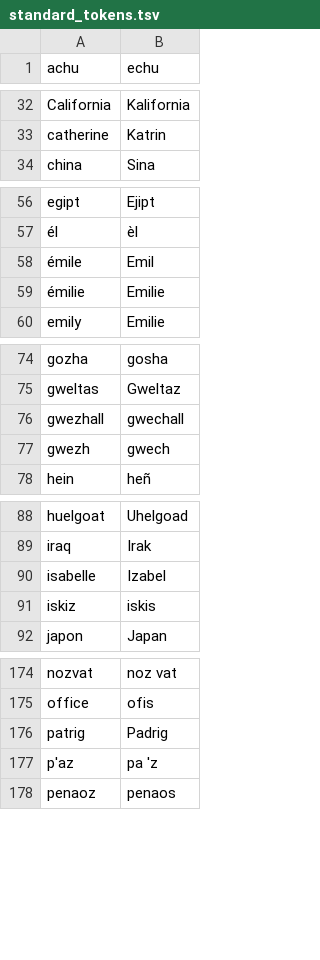
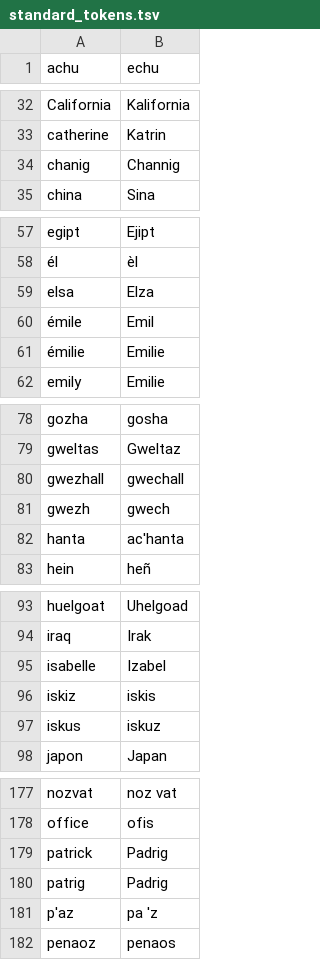
Before and after one commit to gweltou/ostilhou, a TSV file: ostilhou/dicts/standard_tokens.tsv, drawn as a sheet; only a part is shown, gaps mark what is left out; the diff covers the shown part only.

Commit message:
Punctuation tokenizer refactoring

```diff
--- a/ostilhou/dicts/standard_tokens.tsv
+++ b/ostilhou/dicts/standard_tokens.tsv
@@ -33,2 +33,3 @@ California	Kalifornia
 catherine	Katrin
+chanig	Channig
 china	Sina
@@ -57,2 +58,3 @@ egipt	Ejipt
 él	èl
+elsa	Elza
 émile	Emil
@@ -77,2 +81,3 @@ gwezhall	gwechall
 gwezh	gwech
+hanta	ac'hanta
 hein	heñ
@@ -91,2 +96,3 @@ isabelle	Izabel
 iskiz	iskis
+iskus	iskuz
 japon	Japan
@@ -175,2 +178,3 @@ nozvat	noz vat
 office	ofis
+patrick	Padrig
 patrig	Padrig
```
Also changed, not shown: 3 added rows and 12 moved rows elsewhere in this file, ostilhou/asr/lexicon_add.tsv, ostilhou/asr/lexicon_sub.tsv, 14 other files.
